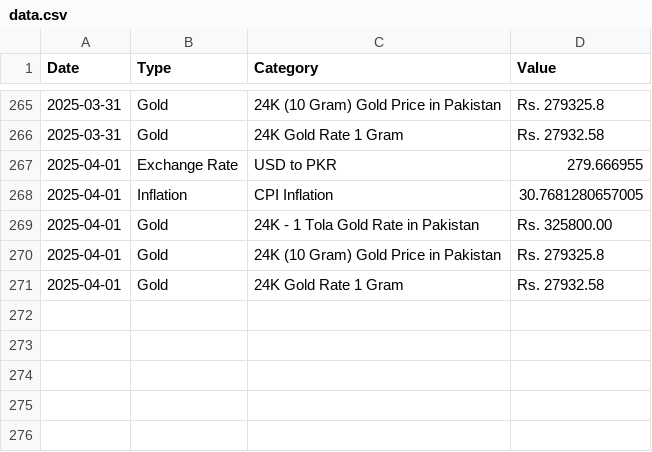
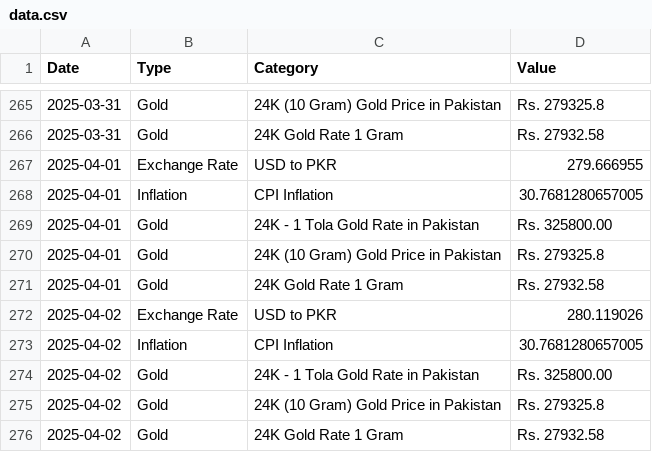
Before and after one commit to HaMi67011/gold_predictor, a CSV file: data.csv, drawn as a sheet; only a part is shown, gaps mark what is left out; the diff names each change by its address in the sheet, - before the commit and + after, or states it on an @@ line.

```diff
--- a/data.csv
+++ b/data.csv
+row 272: 2025-04-02 | Exchange Rate | USD to PKR | 280.119026
+row 273: 2025-04-02 | Inflation | CPI Inflation | 30.7681280657005
+row 274: 2025-04-02 | Gold | 24K - 1 Tola Gold Rate in Pakistan | Rs. 325800.00
+row 275: 2025-04-02 | Gold | 24K (10 Gram) Gold Price in Pakistan | Rs. 279325.8
+row 276: 2025-04-02 | Gold | 24K Gold Rate 1 Gram | Rs. 27932.58
```
